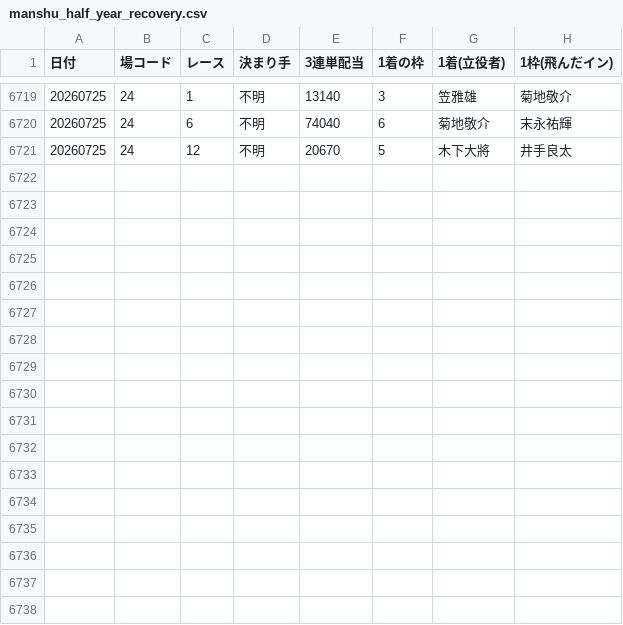
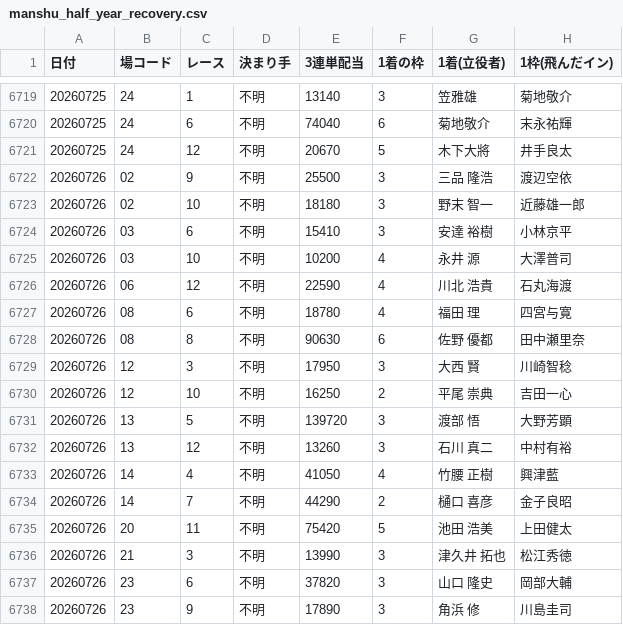
Before and after one commit to takeshikitagawa510-design/boatrace-bot, a CSV file: manshu_half_year_recovery.csv, drawn as a sheet; only a part is shown, gaps mark what is left out; the diff covers the shown part only.

```diff
--- a/manshu_half_year_recovery.csv
+++ b/manshu_half_year_recovery.csv
@@ -6721 +6721,18 @@
 20260725,24,12,不明,20670,5,木下大將,井手良太
+20260726,02,9,不明,25500,3,　三品　　隆浩,渡辺空依
+20260726,02,10,不明,18180,3,　野末　　智一,近藤雄一郎
+20260726,03,6,不明,15410,3,　安達　　裕樹,小林京平
+20260726,03,10,不明,10200,4,　永井　　　源,大澤普司
+20260726,06,12,不明,22590,4,　川北　　浩貴,石丸海渡
+20260726,08,6,不明,18780,4,　福田　　　理,四宮与寛
+20260726,08,8,不明,90630,6,　佐野　　優都,田中瀬里奈
+20260726,12,3,不明,17950,3,　大西　　　賢,川崎智稔
+20260726,12,10,不明,16250,2,　平尾　　崇典,吉田一心
+20260726,13,5,不明,139720,3,　渡部　　　悟,大野芳顕
+20260726,13,12,不明,13260,3,　石川　　真二,中村有裕
+20260726,14,4,不明,41050,4,　竹腰　　正樹,興津藍
+20260726,14,7,不明,44290,2,　樋口　　喜彦,金子良昭
+20260726,20,11,不明,75420,5,　池田　　浩美,上田健太
+20260726,21,3,不明,13990,3,　津久井　拓也,松江秀徳
+20260726,23,6,不明,37820,3,　山口　　隆史,岡部大輔
+20260726,23,9,不明,17890,3,　角浜　　　修,川島圭司
```
Also changed, not shown: 8 edited cells elsewhere in this file, 1 other file.
